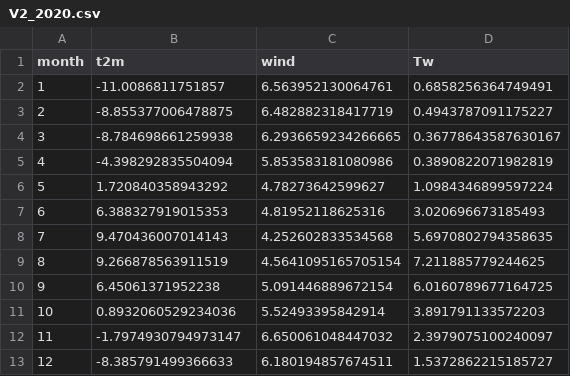
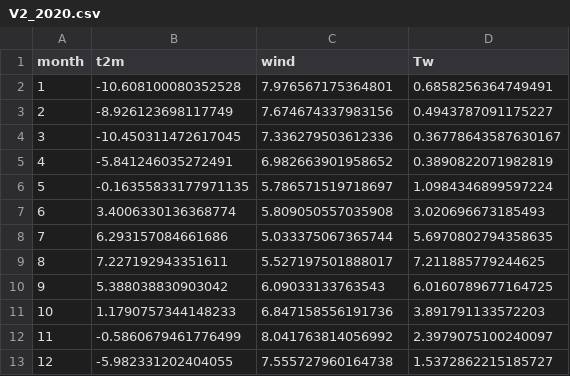
Before and after one commit to VladBus/iceberg-thermodynamic-model, a CSV file: docs/wiki/stages/stage12/figures/stage12.21/V/V2_2020.csv, drawn as a sheet.

```diff
--- a/docs/wiki/stages/stage12/figures/stage12.21/V/V2_2020.csv
+++ b/docs/wiki/stages/stage12/figures/stage12.21/V/V2_2020.csv
@@ -1,13 +1,13 @@
 month,t2m,wind,Tw
-1,-11.0086811751857,6.563952130064761,0.6858256364749491
-2,-8.855377006478875,6.482882318417719,0.4943787091175227
-3,-8.784698661259938,6.2936659234266665,0.36778643587630167
-4,-4.398292835504094,5.853583181080986,0.3890822071982819
-5,1.720840358943292,4.78273642599627,1.0984346899597224
-6,6.388327919015353,4.81952118625316,3.020696673185493
-7,9.470436007014143,4.252602833534568,5.6970802794358635
-8,9.266878563911519,4.5641095165705154,7.211885779244625
-9,6.45061371952238,5.091446889672154,6.0160789677164725
-10,0.8932060529234036,5.52493395842914,3.891791133572203
-11,-1.7974930794973147,6.650061048447032,2.3979075100240097
-12,-8.385791499366633,6.180194857674511,1.5372862215185727
+1,-10.608100080352528,7.976567175364801,0.6858256364749491
+2,-8.926123698117749,7.674674337983156,0.4943787091175227
+3,-10.450311472617045,7.336279503612336,0.36778643587630167
+4,-5.841246035272491,6.982663901958652,0.3890822071982819
+5,-0.16355833177971135,5.786571519718697,1.0984346899597224
+6,3.4006330136368774,5.809050557035908,3.020696673185493
+7,6.293157084661686,5.033375067365744,5.6970802794358635
+8,7.227192943351611,5.527197501888017,7.211885779244625
+9,5.388038830903042,6.09033133763543,6.0160789677164725
+10,1.1790757344148233,6.847158556191736,3.891791133572203
+11,-0.5860679461776499,8.041763814056992,2.3979075100240097
+12,-5.982331202404055,7.555727960164738,1.5372862215185727
```
Also changed, not shown: docs/wiki/stages/stage12/figures/stage12.21/V/V2_2024.csv, docs/wiki/stages/stage12/figures/stage12.21/V/V3_t2m_BARENTS.csv, 21 other files.
